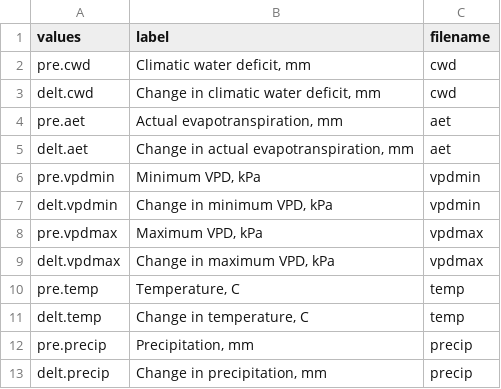
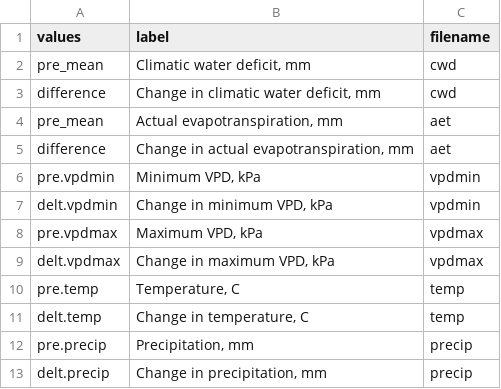
Before and after one commit to jeremygroom/Tree_Growth_Death, a CSV file: Data/ClimateNames.csv, drawn as a sheet.

Commit message:
Tightened up the code a bit more to run more smoothly.  Data_Prep_Analysis.R should work better now when producing plots of estimates.  Global.R was edited so that users can select Summer vs. Annual values for the climate vars.

```diff
--- a/Data/ClimateNames.csv
+++ b/Data/ClimateNames.csv
@@ -1,6 +1,6 @@
 values,label,filename
-pre.cwd,"Climatic water deficit, mm",cwd
-delt.cwd,"Change in climatic water deficit, mm",cwd
-pre.aet,"Actual evapotranspiration, mm",aet
-delt.aet,"Change in actual evapotranspiration, mm",aet
+pre_mean,"Climatic water deficit, mm",cwd
+difference,"Change in climatic water deficit, mm",cwd
+pre_mean,"Actual evapotranspiration, mm",aet
+difference,"Change in actual evapotranspiration, mm",aet
 pre.vpdmin,"Minimum VPD, kPa",vpdmin
```
Also changed, not shown: 3 other files.
